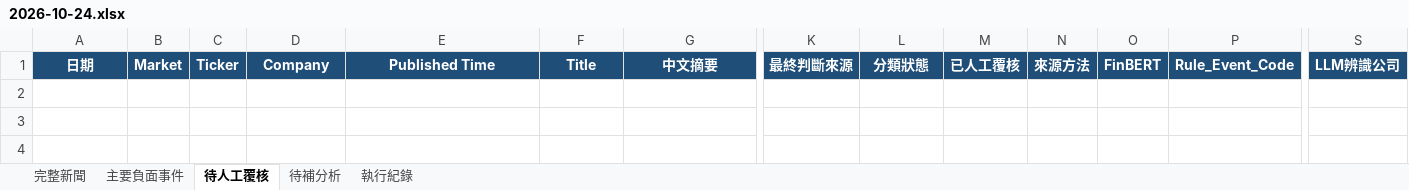
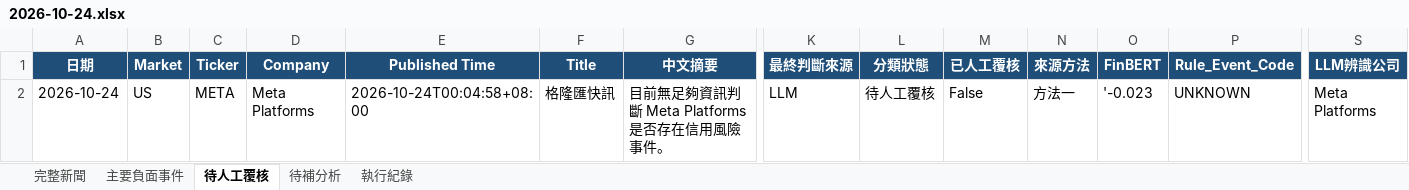
Before and after one commit to RMSecfb/negative-news, an Excel workbook: news_daily/2026-10-24.xlsx, sheet 待人工覆核, drawn as a sheet; only a part is shown, gaps mark what is left out; values as stored, in another font and other column widths than the file's, no borders; rows hold the shown columns only; the diff names each change by its address in the sheet, - before the commit and + after, or states it on an @@ line.

```diff
--- a/news_daily/2026-10-24.xlsx (sheet 待人工覆核)
+++ b/news_daily/2026-10-24.xlsx (sheet 待人工覆核)
+row 2: 2026-10-24 | US | META | Meta Platforms | 2026-10-24T00:04:58+08:00 | 格隆匯快訊 | 目前無足夠資訊判斷 Meta Platforms 是否存在信用風險事件。 | LLM | 待人工覆核 | False | 方法一 | '-0.023 | UNKNOWN | Meta Platforms
```
Also changed, not shown: sheet 待補分析, sheet 執行紀錄, sheet 完整新聞, news_daily/2026-10-23.xlsx, 6 other files.
